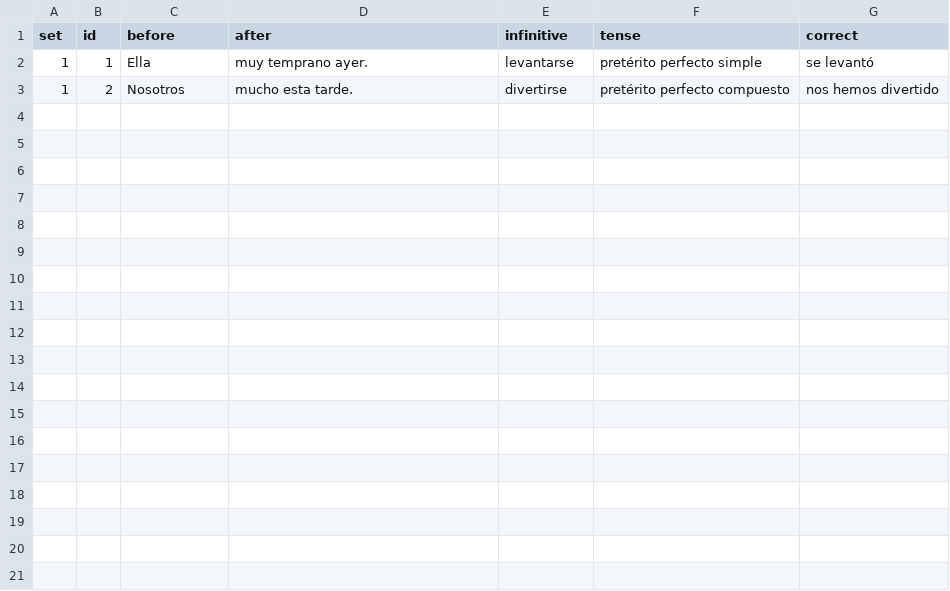
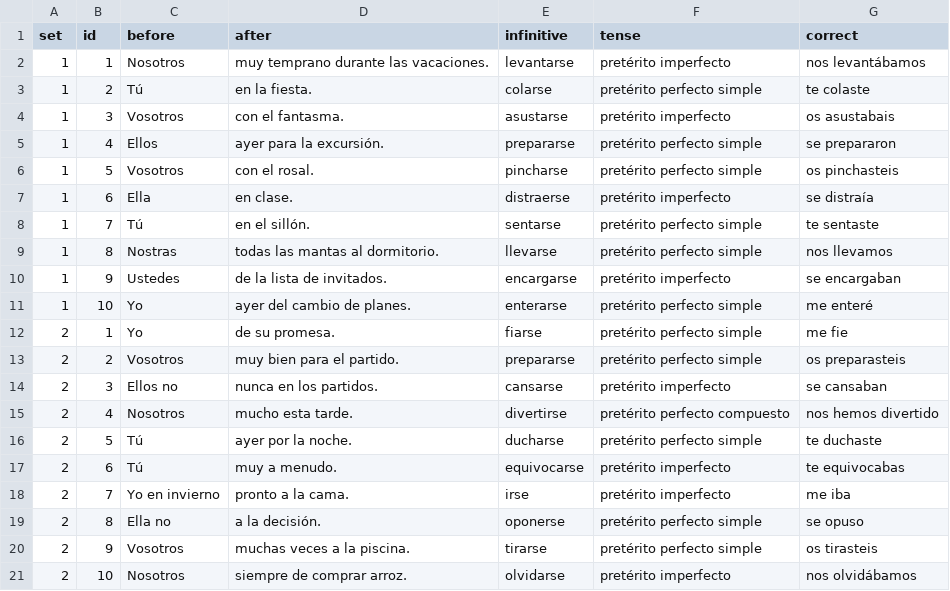
Before and after one commit to beaim19/spanishdespacio, a CSV file: content/exercises/pasado-reflexivos-completa.csv, drawn as a sheet.

```diff
--- a/content/exercises/pasado-reflexivos-completa.csv
+++ b/content/exercises/pasado-reflexivos-completa.csv
@@ -1,3 +1,21 @@
 set,id,before,after,infinitive,tense,correct
-1,1,Ella,muy temprano ayer.,levantarse,pretérito perfecto simple,se levantó
-1,2,Nosotros,mucho esta tarde.,divertirse,pretérito perfecto compuesto,nos hemos divertido
+1,1,Nosotros,muy temprano durante las vacaciones.,levantarse,pretérito imperfecto,nos levantábamos
+1,2,Tú ,en la fiesta.,colarse,pretérito perfecto simple,te colaste
+1,3,Vosotros,con el fantasma.,asustarse,pretérito imperfecto,os asustabais
+1,4,Ellos,ayer para la excursión. ,prepararse,pretérito perfecto simple,se prepararon
+1,5,Vosotros,con el rosal. ,pincharse,pretérito perfecto simple,os pinchasteis
+1,6,Ella,en clase.,distraerse,pretérito imperfecto,se distraía
+1,7,Tú ,en el sillón.,sentarse,pretérito perfecto simple,te sentaste
+1,8,Nostras,todas las mantas al dormitorio. ,llevarse,pretérito perfecto simple,nos llevamos
+1,9,Ustedes,de la lista de invitados. ,encargarse,pretérito imperfecto,se encargaban
+1,10,Yo,ayer del cambio de planes.,enterarse,pretérito perfecto simple,me enteré
+2,1,Yo ,de su promesa. ,fiarse,pretérito perfecto simple,me fie
+2,2,Vosotros,muy bien para el partido. ,prepararse,pretérito perfecto simple,os preparasteis
+2,3,Ellos no,nunca en los partidos. ,cansarse,pretérito imperfecto,se cansaban
+2,4,Nosotros,mucho esta tarde.,divertirse,pretérito perfecto compuesto,nos hemos divertido
+2,5,Tú ,ayer por la noche. ,ducharse,pretérito perfecto simple,te duchaste
+2,6,Tú ,muy a menudo. ,equivocarse,pretérito imperfecto,te equivocabas
+2,7,Yo en invierno,pronto a la cama.,irse,pretérito imperfecto,me iba
+2,8,Ella no,a la decisión.,oponerse,pretérito perfecto simple,se opuso
+2,9,Vosotros,muchas veces a la piscina. ,tirarse,pretérito perfecto simple,os tirasteis
+2,10,Nosotros,siempre de comprar arroz.,olvidarse,pretérito imperfecto,nos olvidábamos
```
Also changed, not shown: content/exercises/adjetivos-empareja.csv, content/exercises/pasado-irregular-completa.csv, 12 other files.
